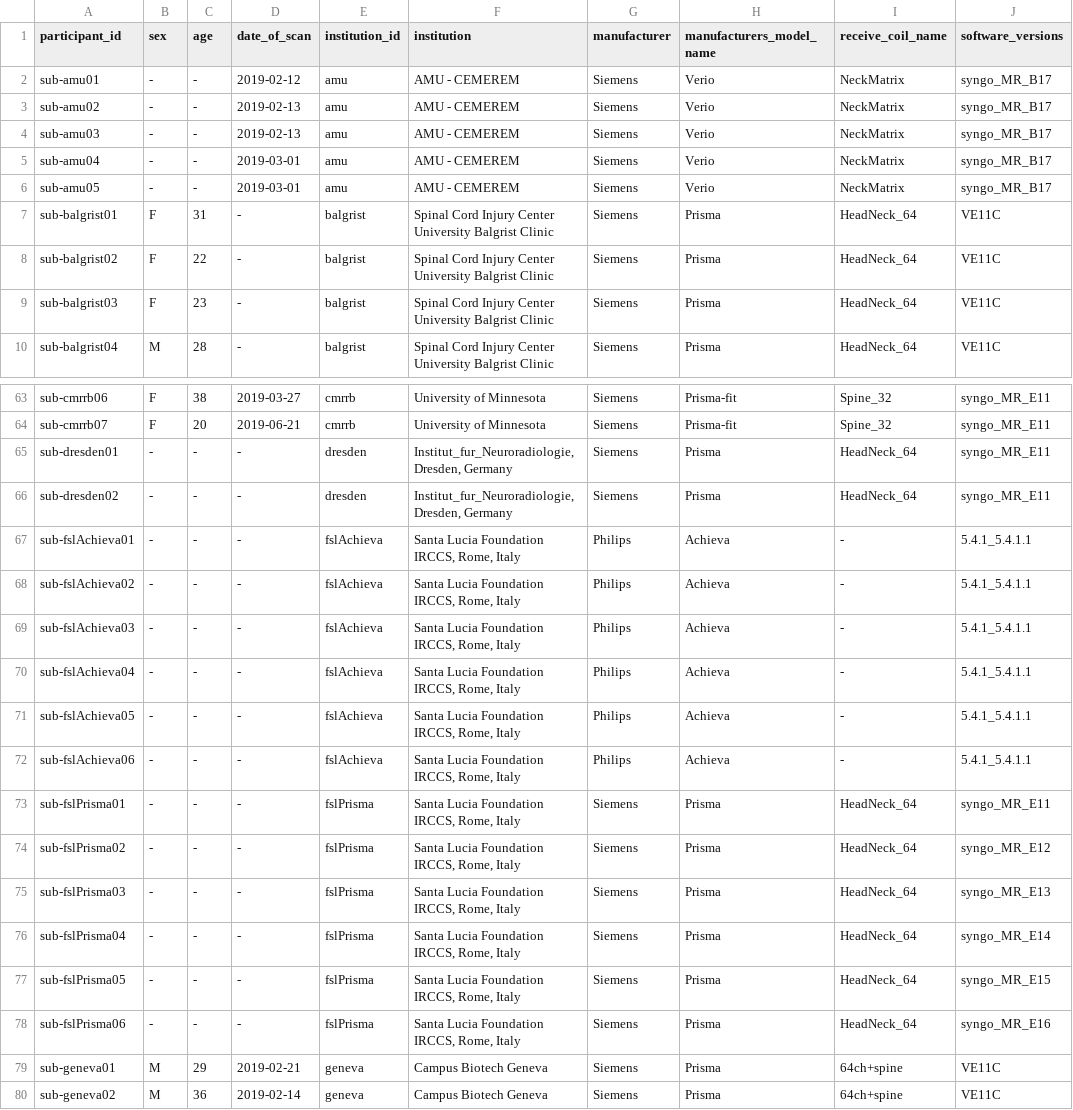
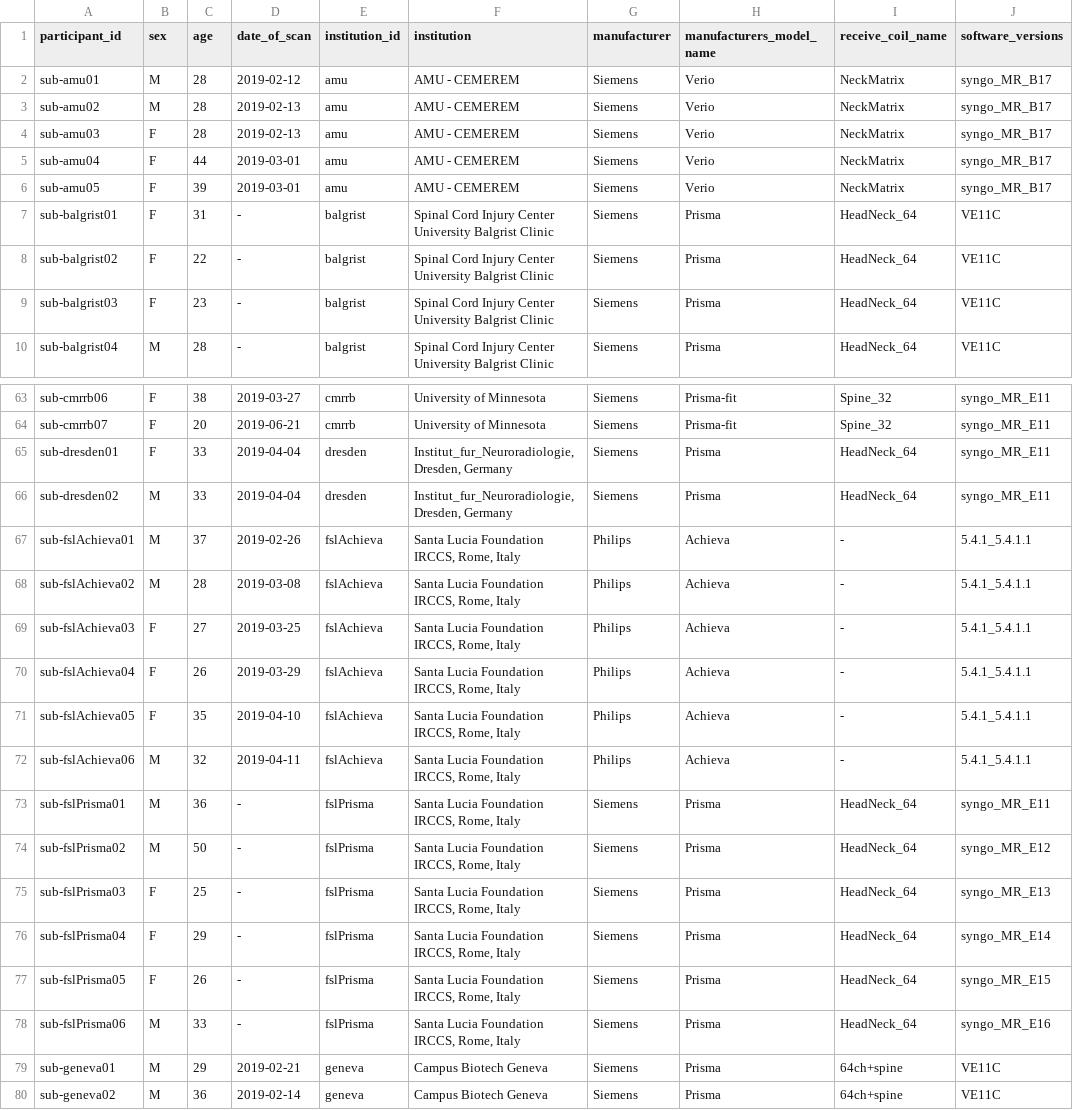
Before and after one commit to spine-generic/data-multi-subject, a TSV file: participants.tsv, drawn as a sheet; only a part is shown, gaps mark what is left out; the diff covers the shown part only; the diff names each change by its address in the sheet, - before the commit and + after, or states it on an @@ line.

Commit message:
update participants.tsv

```diff
--- a/participants.tsv
+++ b/participants.tsv
-B2:B3 (sex): -
+B2:B3 (sex): M
-C2:C4 (age): -
+C2:C4 (age): 28
-B4:B6 (sex): -
+B4:B6 (sex): F
-C5 (age): -
+C5 (age): 44
-C6 (age): -
+C6 (age): 39
-B65 (sex): -
+B65 (sex): F
-C65:C66 (age): -
+C65:C66 (age): 33
-D65:D66 (date_of_scan): -
+D65:D66 (date_of_scan): 2019-04-04
-B66:B68 (sex): -
+B66:B68 (sex): M
-C67 (age): -
+C67 (age): 37
-D67 (date_of_scan): -
+D67 (date_of_scan): 2019-02-26
-C68 (age): -
+C68 (age): 28
-D68 (date_of_scan): -
+D68 (date_of_scan): 2019-03-08
-B69:B71 (sex): -
+B69:B71 (sex): F
-C69 (age): -
+C69 (age): 27
-D69 (date_of_scan): -
+D69 (date_of_scan): 2019-03-25
-C70 (age): -
+C70 (age): 26
-D70 (date_of_scan): -
+D70 (date_of_scan): 2019-03-29
-C71 (age): -
+C71 (age): 35
-D71 (date_of_scan): -
+D71 (date_of_scan): 2019-04-10
-B72:B74 (sex): -
+B72:B74 (sex): M
-C72 (age): -
+C72 (age): 32
-D72 (date_of_scan): -
+D72 (date_of_scan): 2019-04-11
-C73 (age): -
+C73 (age): 36
-C74 (age): -
+C74 (age): 50
-B75:B77 (sex): -
+B75:B77 (sex): F
-C75 (age): -
+C75 (age): 25
-C76 (age): -
+C76 (age): 29
-C77 (age): -
+C77 (age): 26
-B78 (sex): -
+B78 (sex): M
-C78 (age): -
+C78 (age): 33
```
Also changed, not shown: 58 edited cells elsewhere in this file.
